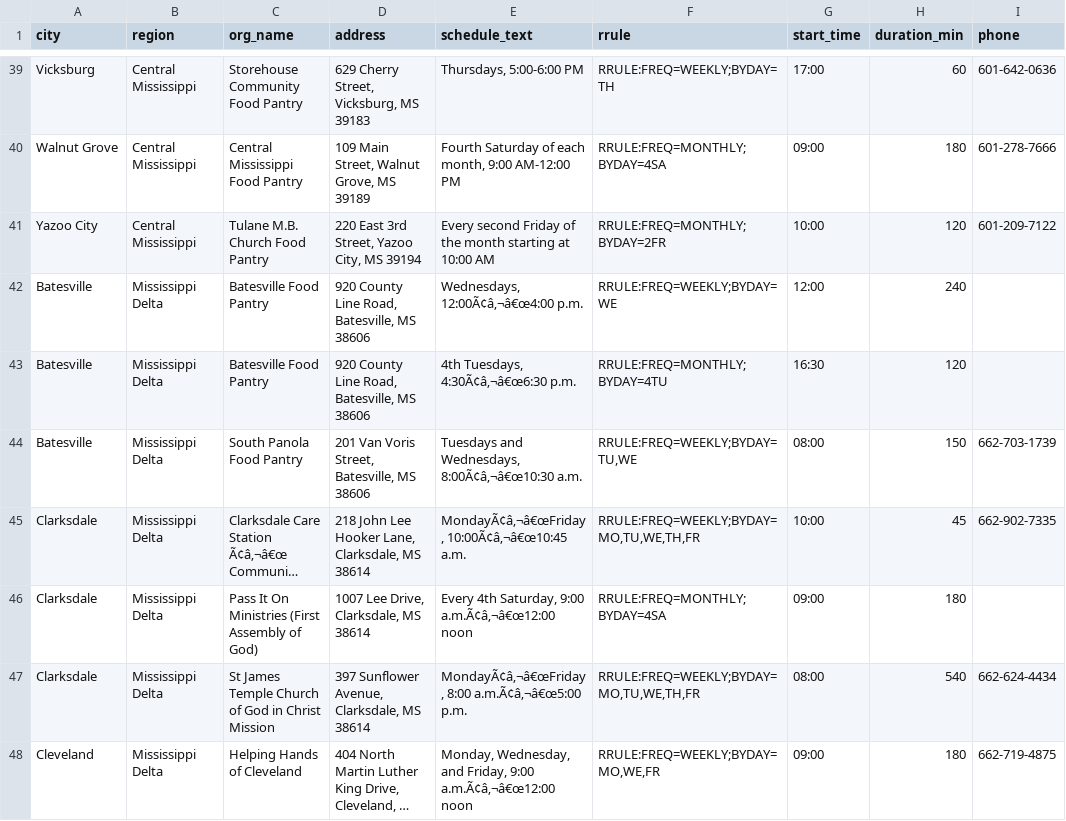
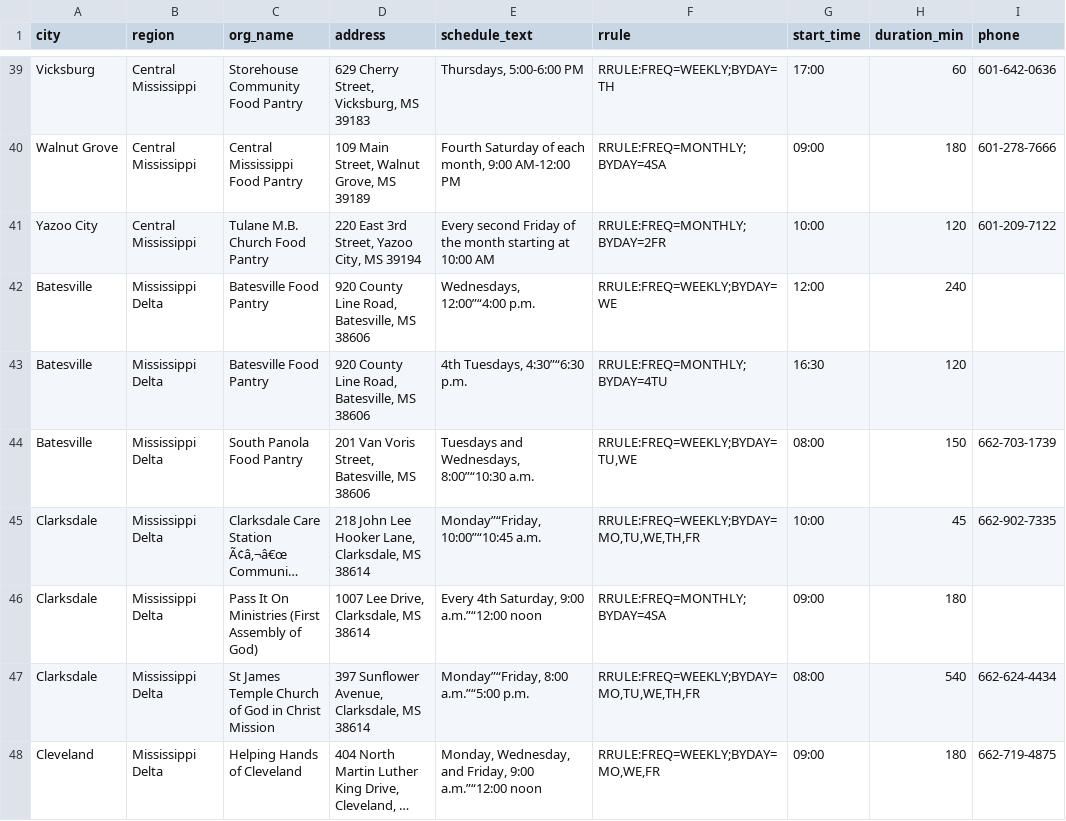
Before and after one commit to freefoodcalendars/freefoodcalendars, a CSV file: data-mississippi.csv, drawn as a sheet; only a part is shown, gaps mark what is left out; long unchanged cells end in …; the diff covers the shown part only; the diff names each change by its address in the sheet, - before the commit and + after, or states it on an @@ line.

```diff
--- a/data-mississippi.csv
+++ b/data-mississippi.csv
-E42 (schedule_text): Wednesdays, 12:00Ã¢â‚¬â€œ4:00 p.m.
+E42 (schedule_text): Wednesdays, 12:00”“4:00 p.m.
-E43 (schedule_text): 4th Tuesdays, 4:30Ã¢â‚¬â€œ6:30 p.m.
+E43 (schedule_text): 4th Tuesdays, 4:30”“6:30 p.m.
-E44 (schedule_text): Tuesdays and Wednesdays, 8:00Ã¢â‚¬â€œ10:30 a.m.
+E44 (schedule_text): Tuesdays and Wednesdays, 8:00”“10:30 a.m.
-E45 (schedule_text): MondayÃ¢â‚¬â€œFriday, 10:00Ã¢â‚¬â€œ10:45 a.m.
+E45 (schedule_text): Monday”“Friday, 10:00”“10:45 a.m.
-E46 (schedule_text): Every 4th Saturday, 9:00 a.m.Ã¢â‚¬â€œ12:00 noon
+E46 (schedule_text): Every 4th Saturday, 9:00 a.m.”“12:00 noon
-E47 (schedule_text): MondayÃ¢â‚¬â€œFriday, 8:00 a.m.Ã¢â‚¬â€œ5:00 p.m.
+E47 (schedule_text): Monday”“Friday, 8:00 a.m.”“5:00 p.m.
-E48 (schedule_text): …Friday, 9:00 a.m.Ã¢â‚¬â€œ12:00 noon
+E48 (schedule_text): …Friday, 9:00 a.m.”“12:00 noon
```
Also changed, not shown: 27 edited cells elsewhere in this file, data-alabama.csv, data-indiana.csv, 9 other files.
